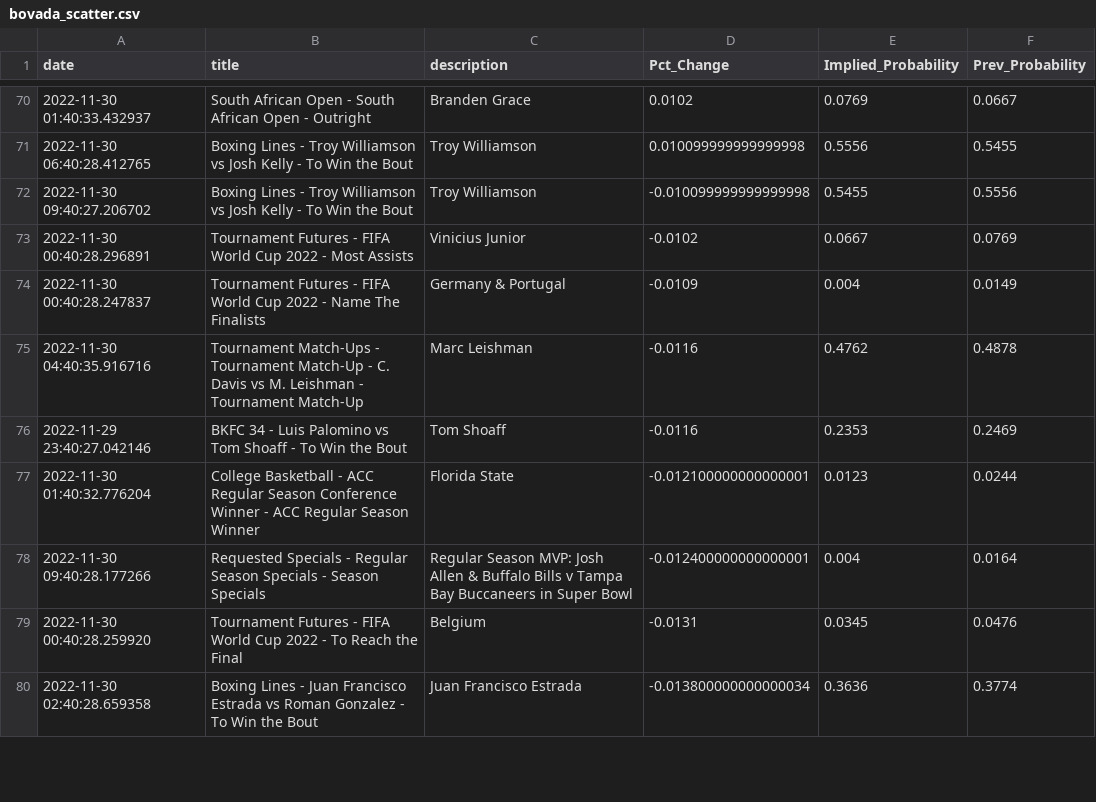
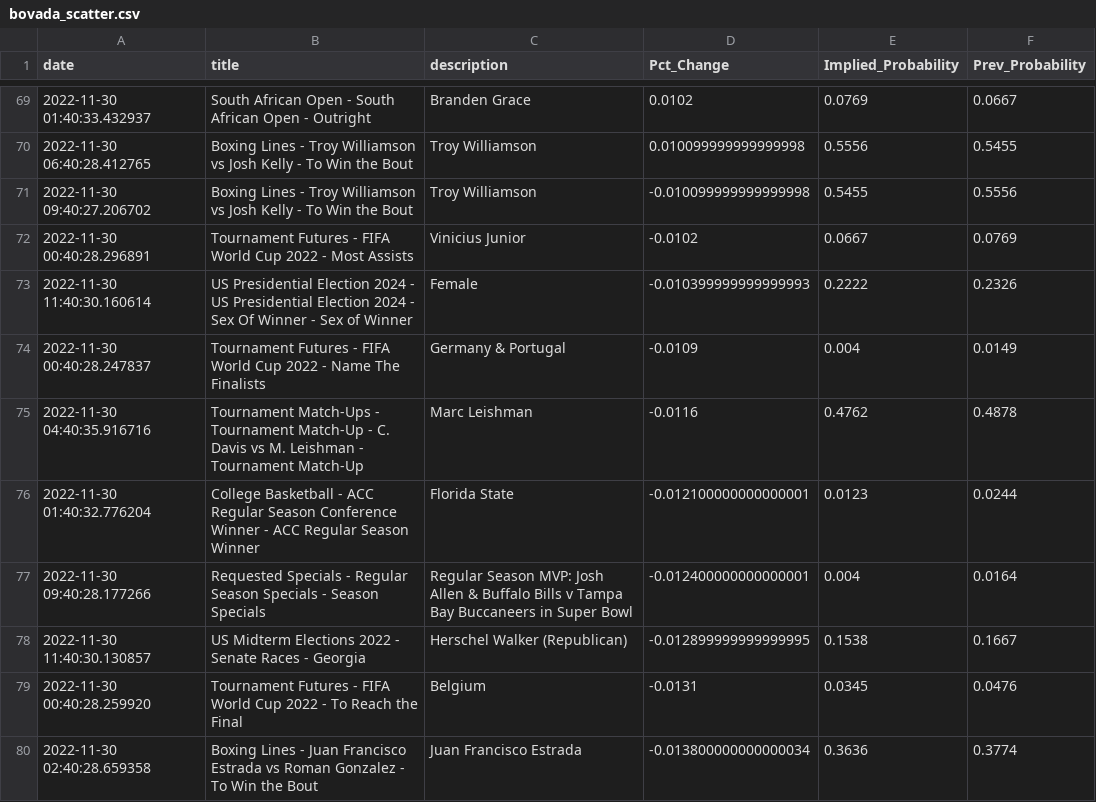
Before and after one commit to aaroncolesmith/bovada_data, a CSV file: bovada_scatter.csv, drawn as a sheet; only a part is shown, gaps mark what is left out; removed rows and columns are numbered as before the commit, all else as after; the diff covers the shown part only; the diff names each change by its address in the sheet, - before the commit and + after, or states it on an @@ line.

```diff
--- a/bovada_scatter.csv
+++ b/bovada_scatter.csv
+row 73: 2022-11-30 11:40:30.160614 | US Presidential Election 2024 - US Presidential Election 2024 - Sex Of Winner - Sex of Winner | Female | -0.010399999999999993 | 0.2222 | 0.2326
-row 76: 2022-11-29 23:40:27.042146 | BKFC 34 - Luis Palomino vs Tom Shoaff - To Win the Bout | Tom Shoaff | -0.0116 | 0.2353 | 0.2469
+row 78: 2022-11-30 11:40:30.130857 | US Midterm Elections 2022 - Senate Races - Georgia | Herschel Walker (Republican) | -0.012899999999999995 | 0.1538 | 0.1667
```
Also changed, not shown: 8 added rows, 10 removed rows and 5 moved rows elsewhere in this file, 1 other file.
